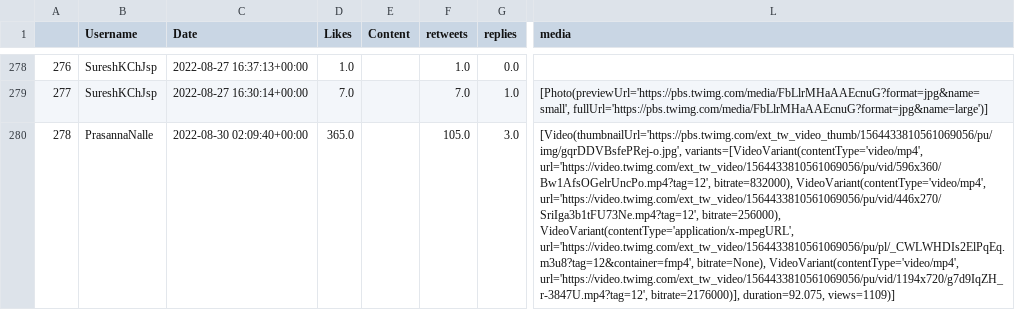
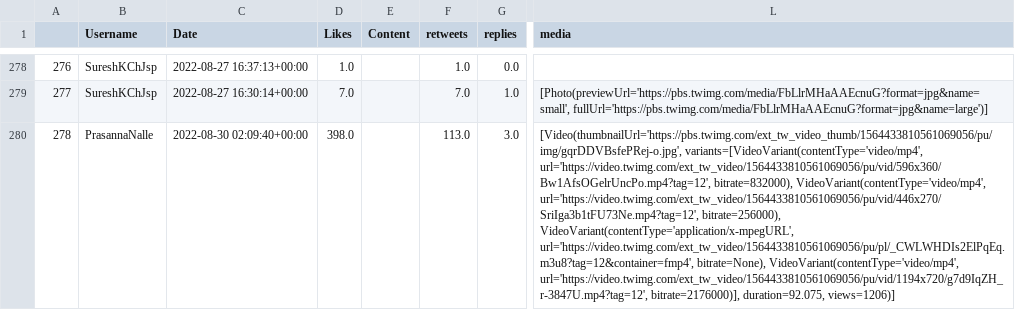
Before and after one commit to harishindl/janasenatweetdashboard, a CSV file: myjanasena_mycontribution_citywise.csv, drawn as a sheet; only a part is shown, gaps mark what is left out; the diff covers the shown part only; the diff names each change by its address in the sheet, - before the commit and + after, or states it on an @@ line.

Commit message:
committing files

```diff
--- a/myjanasena_mycontribution_citywise.csv
+++ b/myjanasena_mycontribution_citywise.csv
-D280 (Likes): 365.0
+D280 (Likes): 398.0
-F280 (retweets): 105.0
+F280 (retweets): 113.0
-L280 (media): …bitrate=2176000)], duration=92.075, views=1109)]
+L280 (media): …bitrate=2176000)], duration=92.075, views=1206)]
```
Also changed, not shown: 54 edited cells elsewhere in this file.
